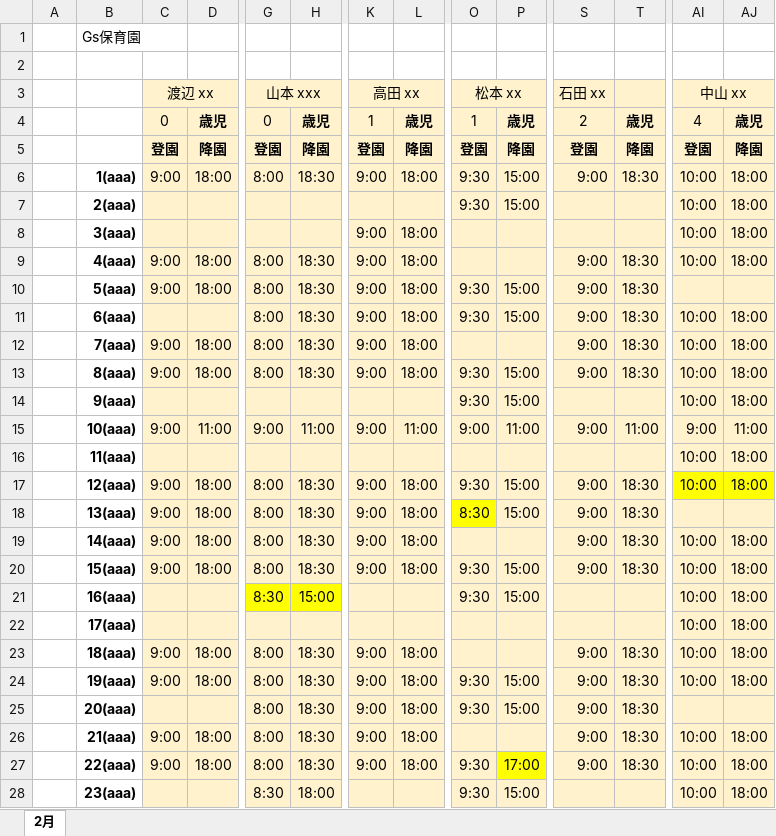
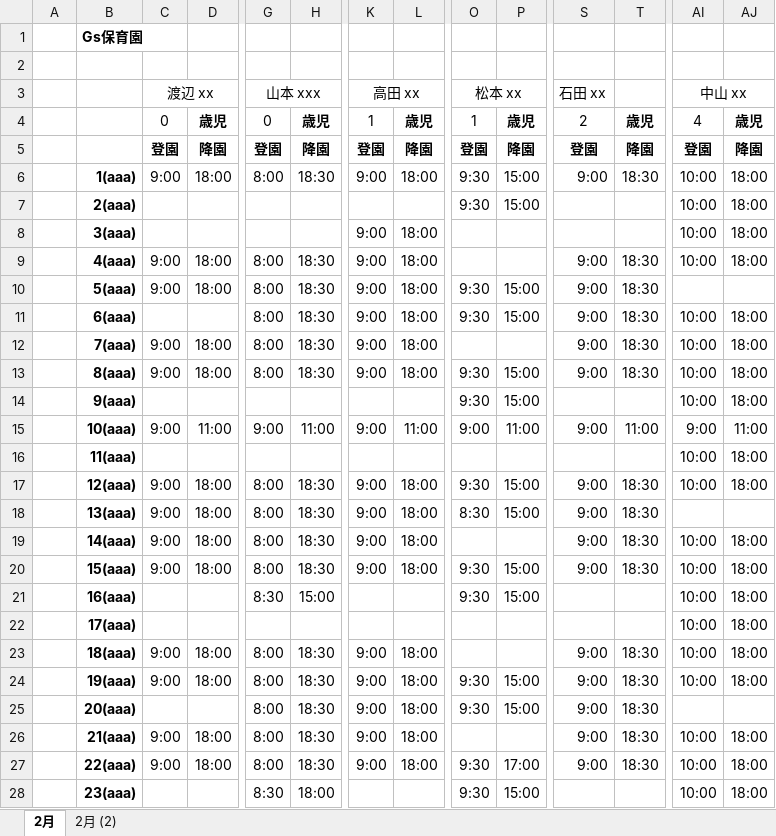
Before and after one commit to nakahara27/HoikuenShift, an Excel workbook: sample_schedule.xlsx, sheet 2月, drawn as a sheet; only a part is shown, gaps mark what is left out; values as stored, in another font and other column widths than the file's, no borders; the diff covers the shown part only; the diff names each change by its address in the sheet, - before the commit and + after, or states it on an @@ line.

```diff
--- a/sample_schedule.xlsx (sheet 2月)
+++ b/sample_schedule.xlsx (sheet 2月)
+sheet tab: 2月 (2)
-B1 bold: off
+B1 bold: on
-C3:D28 fill: #FFF2CC
+C3:D28 fill: none
-G3:H20 fill: #FFF2CC
+G3:H20 fill: none
-K3:L28 fill: #FFF2CC
+K3:L28 fill: none
-O3:P17 fill: #FFF2CC
+O3:P17 fill: none
-S3:T28 fill: #FFF2CC
+S3:T28 fill: none
-AI3:AJ16 fill: #FFF2CC
+AI3:AJ16 fill: none
-AI17:AJ17 fill: #FFFF00
+AI17:AJ17 fill: none
-O18 fill: #FFFF00
+O18 fill: none
-P18 fill: #FFF2CC
+P18 fill: none
-AI18:AJ28 fill: #FFF2CC
+AI18:AJ28 fill: none
-O19:P26 fill: #FFF2CC
+O19:P26 fill: none
-G21:H21 fill: #FFFF00
+G21:H21 fill: none
-G22:H28 fill: #FFF2CC
+G22:H28 fill: none
-O27 fill: #FFF2CC
+O27 fill: none
-P27 fill: #FFFF00
+P27 fill: none
-O28:P28 fill: #FFF2CC
+O28:P28 fill: none
```
Also changed, not shown: cell formats elsewhere in this sheet, 4 other files.
